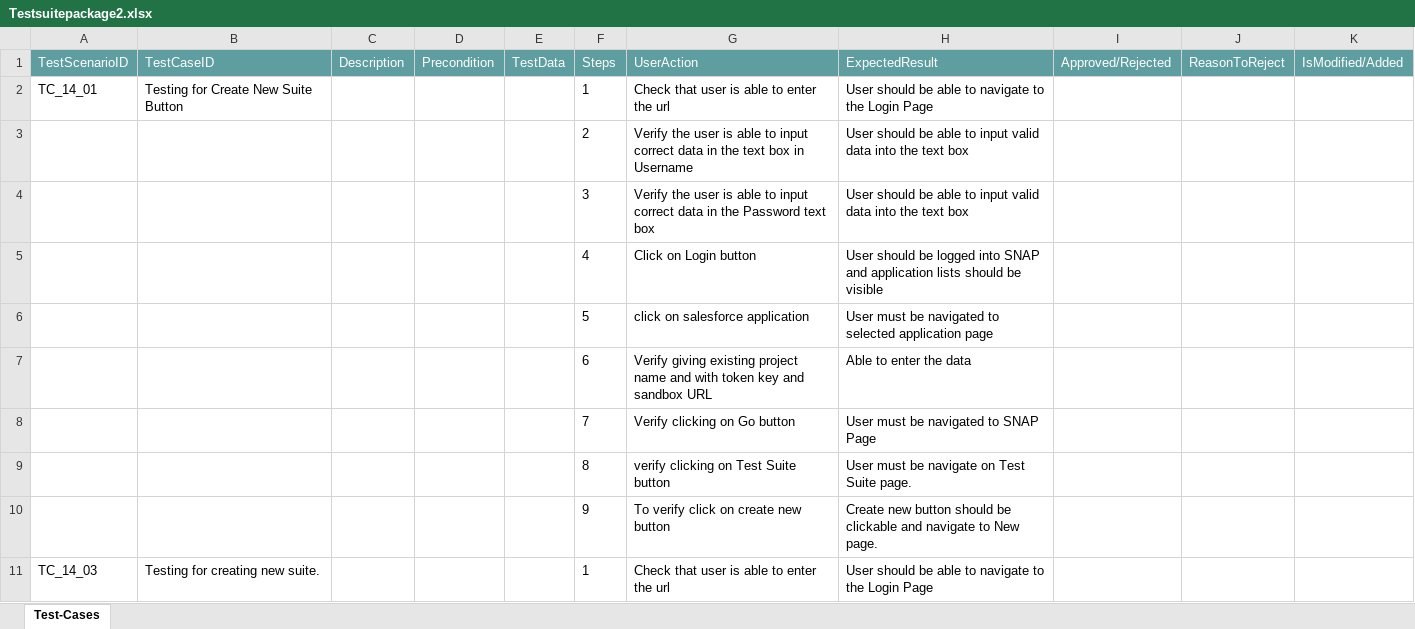
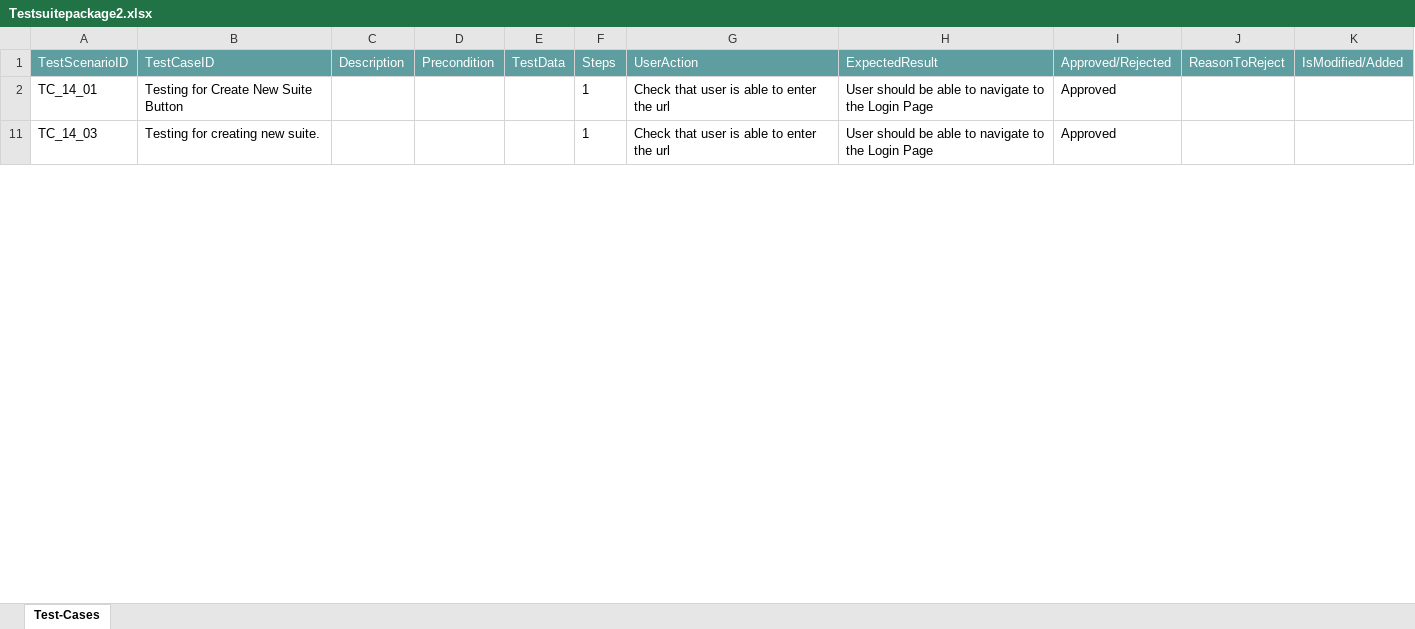
Before and after one commit to ShaikMohamedIrfan/KomalGenericProject, an Excel workbook: Testsuitepackage2.xlsx, sheet Test-Cases, drawn as a sheet; only a part is shown; values as stored, in another font and other column widths than the file's, no borders; table styles not drawn; the diff covers the shown part only; the diff names each change by its address in the sheet, - before the commit and + after, or states it on an @@ line.

Commit message:
Add files via upload

```diff
--- a/Testsuitepackage2.xlsx (sheet Test-Cases)
+++ b/Testsuitepackage2.xlsx (sheet Test-Cases)
-I2 (Approved/Rejected): (empty)
+I2 (Approved/Rejected): Approved
@@ row 3 hidden:  |  |  |  |  | 2 | Verify the user is able to input correct data in the text box in Username | User should be able to input valid data into the text box @@
@@ row 4 hidden:  |  |  |  |  | 3 | Verify the user is able to input correct data in the Password text box | User should be able to input valid data into the text box @@
@@ row 5 hidden:  |  |  |  |  | 4 | Click on Login button | User should be logged into SNAP and application lists should be visible @@
@@ row 6 hidden:  |  |  |  |  | 5 | click on salesforce application | User must be navigated to selected application page @@
@@ row 7 hidden:  |  |  |  |  | 6 | Verify giving existing project name and with token key and sandbox URL | Able to enter the data @@
@@ row 8 hidden:  |  |  |  |  | 7 | Verify clicking on Go button | User must be navigated to SNAP Page @@
@@ row 9 hidden:  |  |  |  |  | 8 | verify clicking on Test Suite button | User must be navigate on Test Suite page. @@
@@ row 10 hidden:  |  |  |  |  | 9 | To verify click on create new button | Create new button should be clickable and navigate to New page. @@
-I11 (Approved/Rejected): (empty)
+I11 (Approved/Rejected): Approved
```
Also changed, not shown: 136 hidden or unhidden rows and 13 edited cells elsewhere in this sheet.
